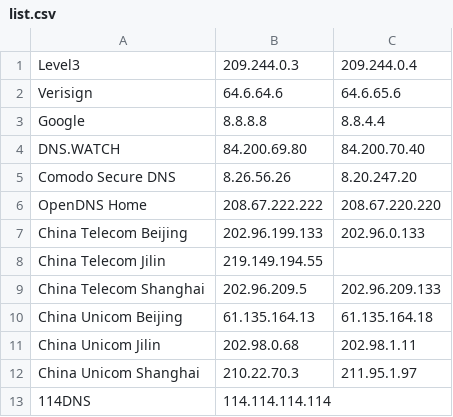
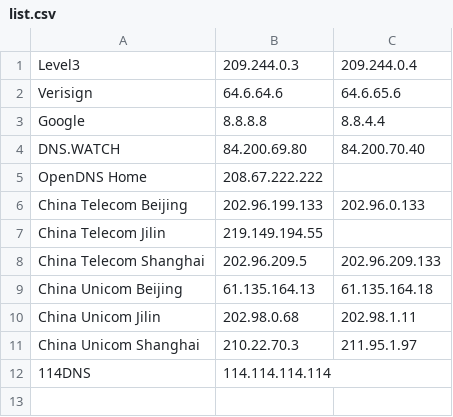
Before and after one commit to Modrisco/A-Simple-Traffic-Data-Analysis-Tool, a CSV file: list.csv, drawn as a sheet.

```diff
--- a/list.csv
+++ b/list.csv
@@ -4,4 +4,3 @@ Google, 8.8.8.8, 8.8.4.4
 DNS.WATCH, 84.200.69.80, 84.200.70.40
-Comodo Secure DNS,"	8.26.56.26","	8.20.247.20"
-OpenDNS Home, 208.67.222.222,"	208.67.220.220"
+OpenDNS Home, 208.67.222.222,
 China Telecom Beijing,202.96.199.133,202.96.0.133
```
Also changed, not shown: 1 other file.
